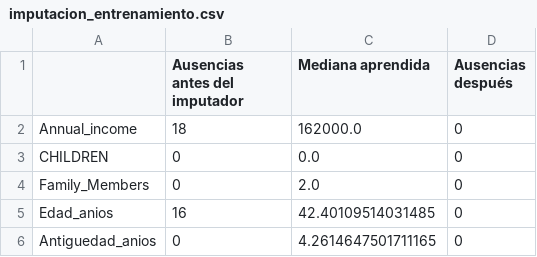
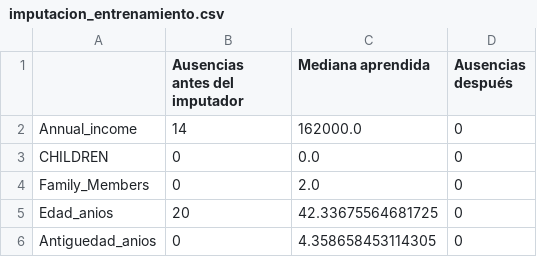
Before and after one commit to toni-oc/clasificacion-solicitudes-tarjeta, a CSV file: reports/imputacion_entrenamiento.csv, drawn as a sheet.

```diff
--- a/reports/imputacion_entrenamiento.csv
+++ b/reports/imputacion_entrenamiento.csv
@@ -1,6 +1,6 @@
 ,Ausencias antes del imputador,Mediana aprendida,Ausencias después
-Annual_income,18,162000.0,0
+Annual_income,14,162000.0,0
 CHILDREN,0,0.0,0
 Family_Members,0,2.0,0
-Edad_anios,16,42.40109514031485,0
-Antiguedad_anios,0,4.2614647501711165,0
+Edad_anios,20,42.33675564681725,0
+Antiguedad_anios,0,4.358658453114305,0
```
Also changed, not shown: reports/comparacion_inicial.csv, reports/modelos_iniciales_por_fold.csv, 15 other files.
